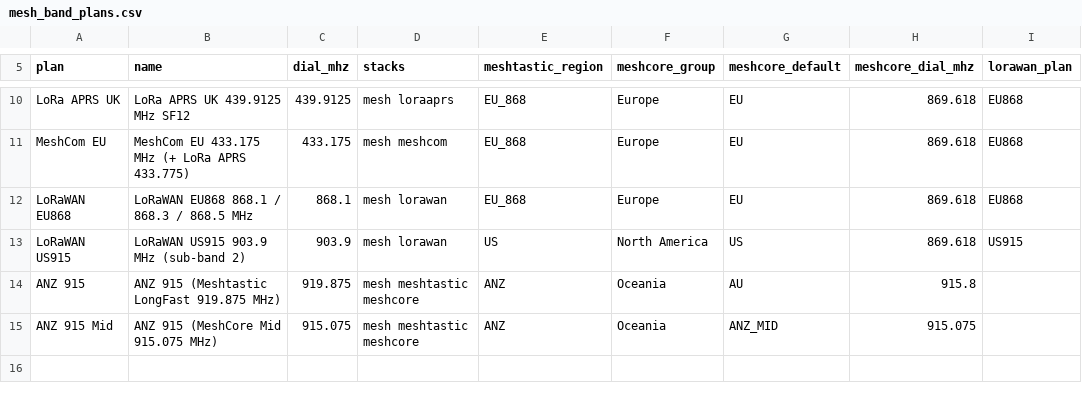
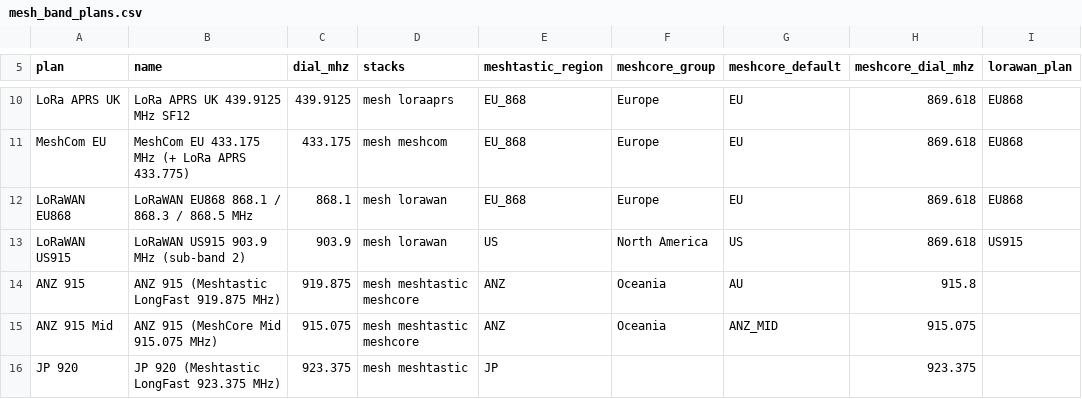
Before and after one commit to xls/sdrkit, a CSV file: data/lora/mesh_band_plans.csv, drawn as a sheet; only a part is shown, gaps mark what is left out.

```diff
--- a/data/lora/mesh_band_plans.csv
+++ b/data/lora/mesh_band_plans.csv
@@ -15 +15,2 @@ ANZ 915,ANZ 915 (Meshtastic LongFast 919.875 MHz),919.875,mesh meshtastic meshco
 ANZ 915 Mid,ANZ 915 (MeshCore Mid 915.075 MHz),915.075,mesh meshtastic meshcore,ANZ,Oceania,ANZ_MID,915.075,
+JP 920,JP 920 (Meshtastic LongFast 923.375 MHz),923.375,mesh meshtastic,JP,,,923.375,
```
Also changed, not shown: data/gnss/navic_dials.csv, data/plans/weather_satellites.csv, 40 other files.
